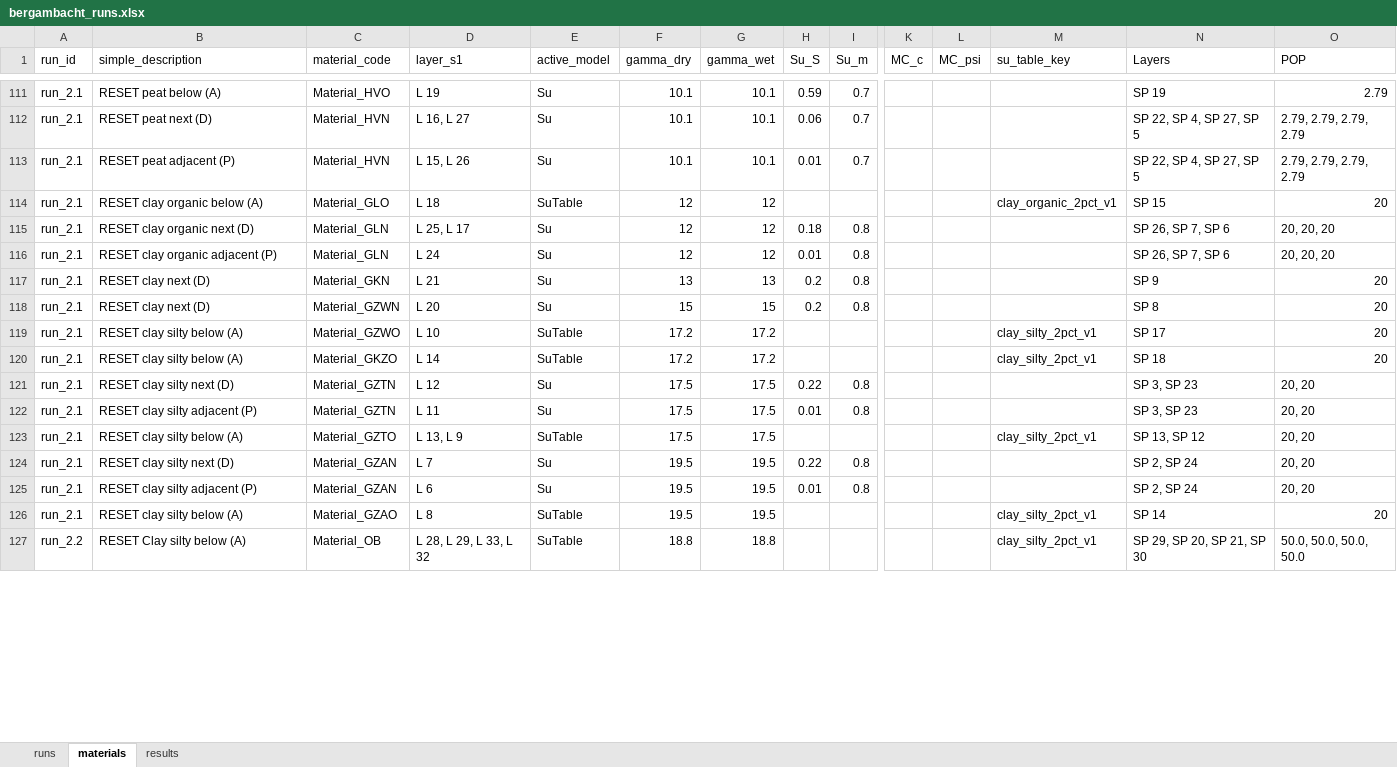
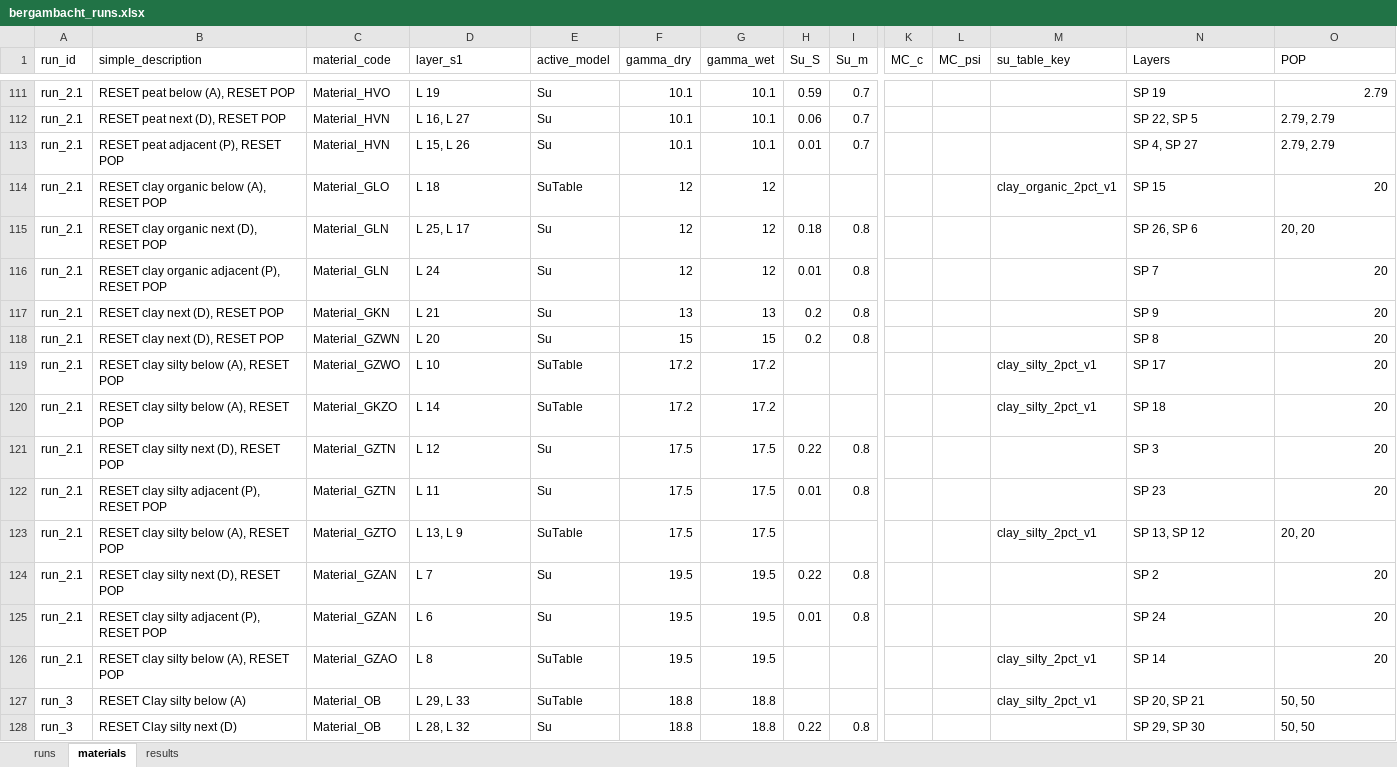
Before and after one commit to RESETDeltares/y5-2e_backanalysis, an Excel workbook: baseline_models/bergambacht_runs.xlsx, sheet materials, drawn as a sheet; only a part is shown, gaps mark what is left out; values as stored, in another font and other column widths than the file's, no cell formats; rows hold the shown columns only; the diff covers the shown part only; the diff names each change by its address in the sheet, - before the commit and + after, or states it on an @@ line.

```diff
--- a/baseline_models/bergambacht_runs.xlsx (sheet materials)
+++ b/baseline_models/bergambacht_runs.xlsx (sheet materials)
-B111 (simple_description): RESET peat below (A)
+B111 (simple_description): RESET peat below (A), RESET POP
-B112 (simple_description): RESET peat next (D)
+B112 (simple_description): RESET peat next (D), RESET POP
-N112 (Layers): SP 22, SP 4, SP 27, SP 5
+N112 (Layers): SP 22, SP 5
-O112:O113 (POP): 2.79, 2.79, 2.79, 2.79
+O112:O113 (POP): 2.79, 2.79
-B113 (simple_description): RESET peat adjacent (P)
+B113 (simple_description): RESET peat adjacent (P), RESET POP
-N113 (Layers): SP 22, SP 4, SP 27, SP 5
+N113 (Layers): SP 4, SP 27
-B114 (simple_description): RESET clay organic below (A)
+B114 (simple_description): RESET clay organic below (A), RESET POP
-B115 (simple_description): RESET clay organic next (D)
+B115 (simple_description): RESET clay organic next (D), RESET POP
-N115 (Layers): SP 26, SP 7, SP 6
+N115 (Layers): SP 26, SP 6
-O115 (POP): 20, 20, 20
+O115 (POP): 20, 20
-B116 (simple_description): RESET clay organic adjacent (P)
+B116 (simple_description): RESET clay organic adjacent (P), RESET POP
-N116 (Layers): SP 26, SP 7, SP 6
+N116 (Layers): SP 7
-O116 (POP): 20, 20, 20
+O116 (POP): 20
-B117:B118 (simple_description): RESET clay next (D)
+B117:B118 (simple_description): RESET clay next (D), RESET POP
-B119:B120 (simple_description): RESET clay silty below (A)
+B119:B120 (simple_description): RESET clay silty below (A), RESET POP
-B121 (simple_description): RESET clay silty next (D)
+B121 (simple_description): RESET clay silty next (D), RESET POP
-N121 (Layers): SP 3, SP 23
+N121 (Layers): SP 3
-O121:O122 (POP): 20, 20
+O121:O122 (POP): 20
-B122 (simple_description): RESET clay silty adjacent (P)
+B122 (simple_description): RESET clay silty adjacent (P), RESET POP
-N122 (Layers): SP 3, SP 23
+N122 (Layers): SP 23
-B123 (simple_description): RESET clay silty below (A)
+B123 (simple_description): RESET clay silty below (A), RESET POP
-B124 (simple_description): RESET clay silty next (D)
+B124 (simple_description): RESET clay silty next (D), RESET POP
-N124 (Layers): SP 2, SP 24
+N124 (Layers): SP 2
-O124:O125 (POP): 20, 20
+O124:O125 (POP): 20
-B125 (simple_description): RESET clay silty adjacent (P)
+B125 (simple_description): RESET clay silty adjacent (P), RESET POP
-N125 (Layers): SP 2, SP 24
+N125 (Layers): SP 24
-B126 (simple_description): RESET clay silty below (A)
+B126 (simple_description): RESET clay silty below (A), RESET POP
-A127 (run_id): run_2.2
+A127 (run_id): run_3
-D127 (layer_s1): L 28, L 29, L 33, L 32
+D127 (layer_s1): L 29, L 33
-N127 (Layers): SP 29, SP 20, SP 21, SP 30
+N127 (Layers): SP 20, SP 21
-O127 (POP): 50.0, 50.0, 50.0, 50.0
+O127 (POP): 50, 50
+row 128: run_3 | RESET Clay silty next (D) | Material_OB | L 28, L 32 | Su | 18.8 | 18.8 | 0.22 | 0.8 |  |  |  | SP 29, SP 30 | 50, 50
```
Also changed, not shown: other rows of this sheet, sheet results, sheet runs, cell formats, 16 other files.
